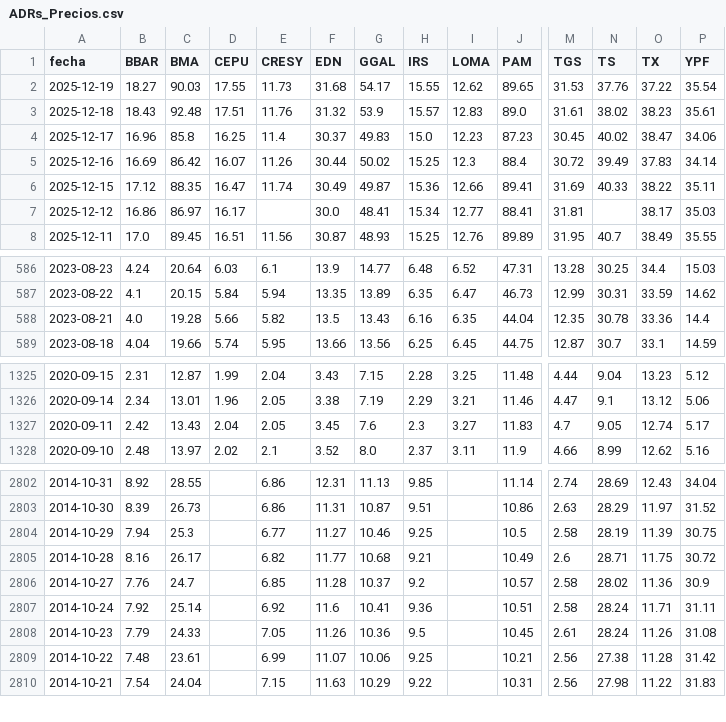
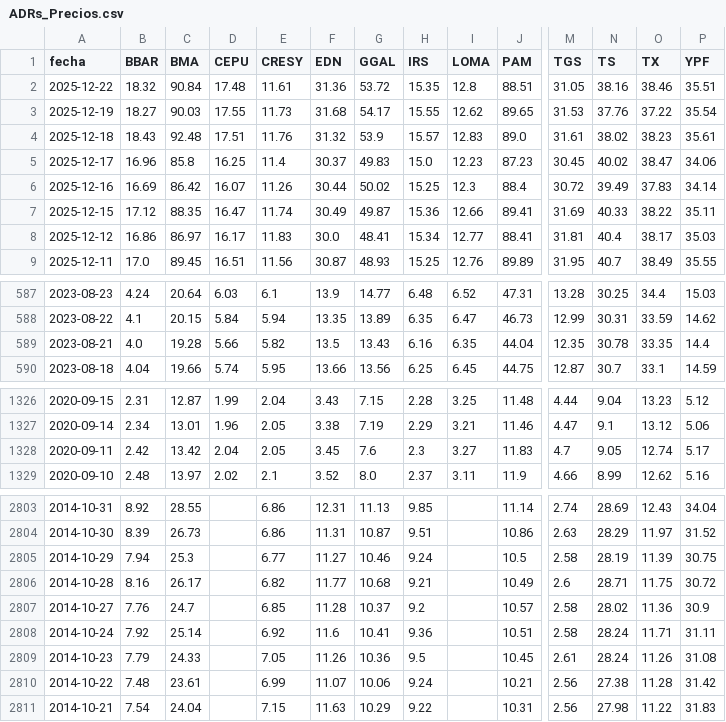
Before and after one commit to jesusrobles824/bases-de-datos, a CSV file: ADRs_Precios.csv, drawn as a sheet; only a part is shown, gaps mark what is left out; addresses are those after the commit; rows hold the shown columns only; the diff covers the shown part only; the diff names each change by its address in the sheet, - before the commit and + after, or states it on an @@ line.

```diff
--- a/ADRs_Precios.csv
+++ b/ADRs_Precios.csv
+row 2: 2025-12-22 | 18.32 | 90.84 | 17.48 | 11.61 | 31.36 | 53.72 | 15.35 | 12.8 | 88.51 | 31.05 | 38.16 | 38.46 | 35.51
-E8 (CRESY): (empty)
+E8 (CRESY): 11.83
-N8 (TS): (empty)
+N8 (TS): 40.4
-O589 (TX): 33.36
+O589 (TX): 33.35
-C1328 (BMA): 13.43
+C1328 (BMA): 13.42
-H2805 (IRS): 9.25
+H2805 (IRS): 9.24
-H2810 (IRS): 9.25
+H2810 (IRS): 9.24
```
Also changed, not shown: 3 edited cells elsewhere in this file, ADRs_variacion_porcentual_diaria.csv, Principales_Tasas_de_Interés.csv, 9 other files.
